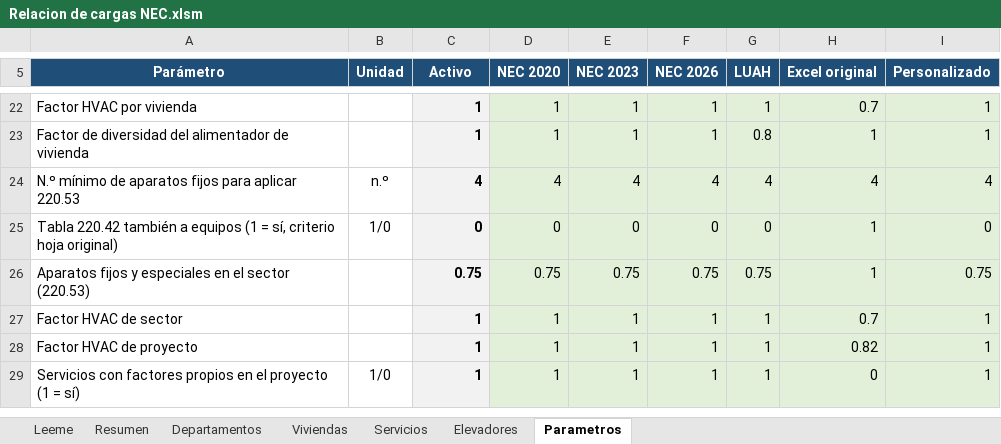
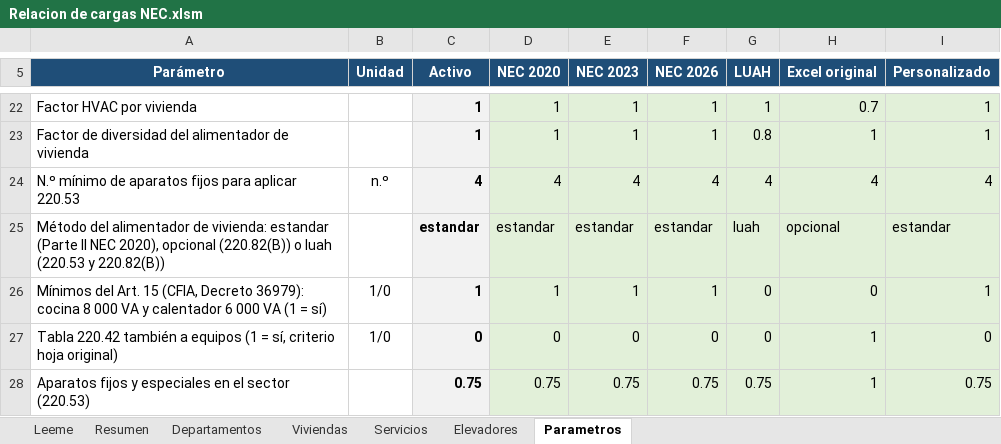
Before and after one commit to oquirosme-sys/Relacion-de-cargas, an Excel workbook: Relacion de cargas NEC.xlsm, sheet Parametros, drawn as a sheet; only a part is shown, gaps mark what is left out; the shorter side is filled out with more unchanged rows; values as stored, in another font and other column widths than the file's, no borders; the diff names each change by its address in the sheet, - before the commit and + after, or states it on an @@ line.

```diff
--- a/Relacion de cargas NEC.xlsm (sheet Parametros)
+++ b/Relacion de cargas NEC.xlsm (sheet Parametros)
+row 25: Método del alimentador de vivienda: estandar (Parte II NEC 2020), opcional (220.82(B)) o luah (220.53 y 220.82(B)) |  | estandar | estandar | estandar | estandar | luah | opcional | estandar
+row 26: Mínimos del Art. 15 (CFIA, Decreto 36979): cocina 8 000 VA y calentador 6 000 VA (1 = sí) | 1/0 | 1 | 1 | 1 | 1 | 0 | 0 | 1
```
Also changed, not shown: sheet Resumen, sheet Viviendas, sheet Departamentos, formulas that keep their value, hidden cells, charts or pictures, 9 other files.
